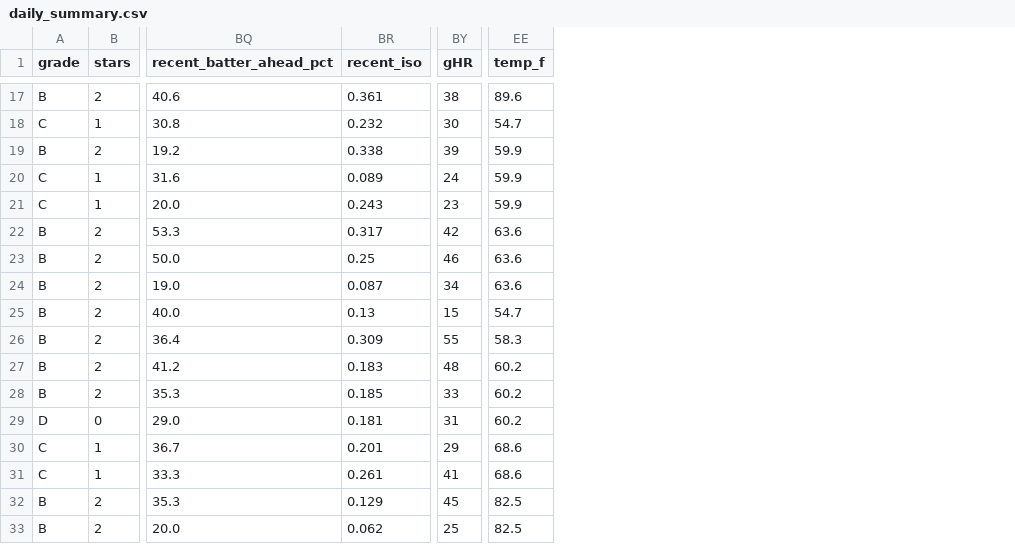
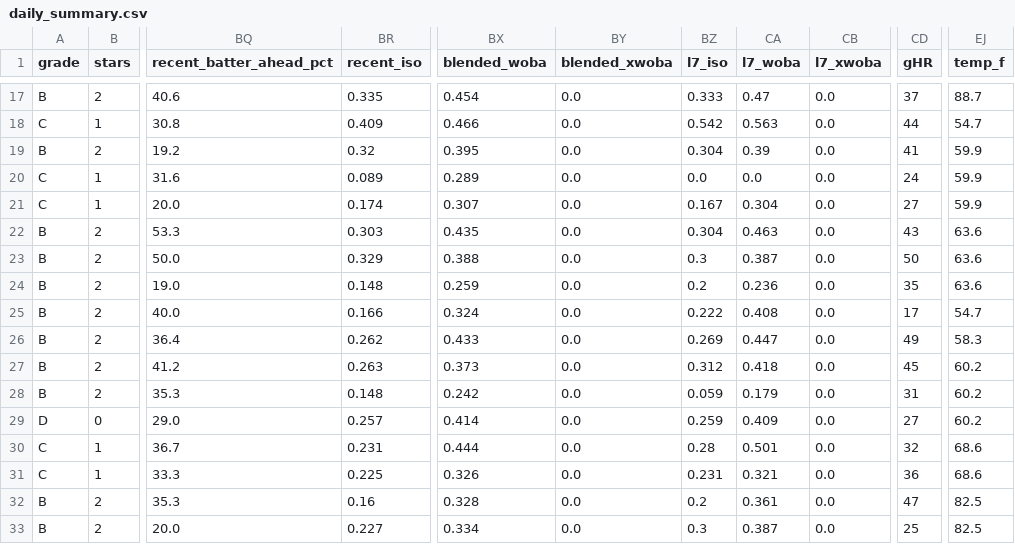
Before and after one commit to prsm-labs/going-yard, a CSV file: public/data/daily_summary.csv, drawn as a sheet; only a part is shown, gaps mark what is left out; addresses are those after the commit; the diff covers the shown part only; the diff names each change by its address in the sheet, - before the commit and + after, or states it on an @@ line.

```diff
--- a/public/data/daily_summary.csv
+++ b/public/data/daily_summary.csv
+column BX (blended_woba), rows 17-33: 0.454 | 0.466 | 0.395 | 0.289 | 0.307 | 0.435 | 0.388 | 0.259 | 0.324 | 0.433 | 0.373 | 0.242 | 0.414 | 0.444 | 0.326 | 0.328 | 0.334
+column BY (blended_xwoba), rows 17-33: all 0.0
+column BZ (l7_iso), rows 17-33: 0.333 | 0.542 | 0.304 | 0.0 | 0.167 | 0.304 | 0.3 | 0.2 | 0.222 | 0.269 | 0.312 | 0.059 | 0.259 | 0.28 | 0.231 | 0.2 | 0.3
+column CA (l7_woba), rows 17-33: 0.47 | 0.563 | 0.39 | 0.0 | 0.304 | 0.463 | 0.387 | 0.236 | 0.408 | 0.447 | 0.418 | 0.179 | 0.409 | 0.501 | 0.321 | 0.361 | 0.387
+column CB (l7_xwoba), rows 17-33: all 0.0
-BR17 (recent_iso): 0.361
+BR17 (recent_iso): 0.335
-CD17 (gHR): 38
+CD17 (gHR): 37
-EJ17 (temp_f): 89.6
+EJ17 (temp_f): 88.7
-BR18 (recent_iso): 0.232
+BR18 (recent_iso): 0.409
-CD18 (gHR): 30
+CD18 (gHR): 44
-BR19 (recent_iso): 0.338
+BR19 (recent_iso): 0.32
-CD19 (gHR): 39
+CD19 (gHR): 41
-BR21 (recent_iso): 0.243
+BR21 (recent_iso): 0.174
-CD21 (gHR): 23
+CD21 (gHR): 27
-BR22 (recent_iso): 0.317
+BR22 (recent_iso): 0.303
-CD22 (gHR): 42
+CD22 (gHR): 43
-BR23 (recent_iso): 0.25
+BR23 (recent_iso): 0.329
-CD23 (gHR): 46
+CD23 (gHR): 50
-BR24 (recent_iso): 0.087
+BR24 (recent_iso): 0.148
-CD24 (gHR): 34
+CD24 (gHR): 35
-BR25 (recent_iso): 0.13
+BR25 (recent_iso): 0.166
-CD25 (gHR): 15
+CD25 (gHR): 17
-BR26 (recent_iso): 0.309
+BR26 (recent_iso): 0.262
-CD26 (gHR): 55
+CD26 (gHR): 49
-BR27 (recent_iso): 0.183
+BR27 (recent_iso): 0.263
-CD27 (gHR): 48
+CD27 (gHR): 45
-BR28 (recent_iso): 0.185
+BR28 (recent_iso): 0.148
-CD28 (gHR): 33
+CD28 (gHR): 31
-BR29 (recent_iso): 0.181
+BR29 (recent_iso): 0.257
-CD29 (gHR): 31
+CD29 (gHR): 27
-BR30 (recent_iso): 0.201
+BR30 (recent_iso): 0.231
-CD30 (gHR): 29
+CD30 (gHR): 32
-BR31 (recent_iso): 0.261
+BR31 (recent_iso): 0.225
-CD31 (gHR): 41
+CD31 (gHR): 36
-BR32 (recent_iso): 0.129
+BR32 (recent_iso): 0.16
-CD32 (gHR): 45
+CD32 (gHR): 47
-BR33 (recent_iso): 0.062
+BR33 (recent_iso): 0.227
```
Also changed, not shown: 98 edited cells elsewhere in this file, public/data/daily_summary_tomorrow.csv, 5 other files.
